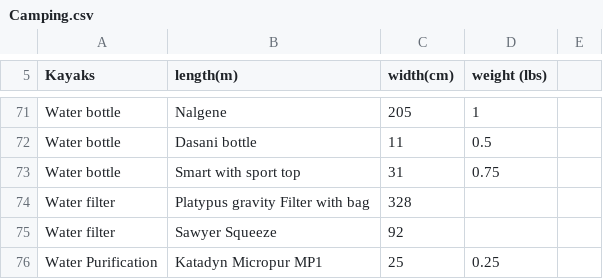
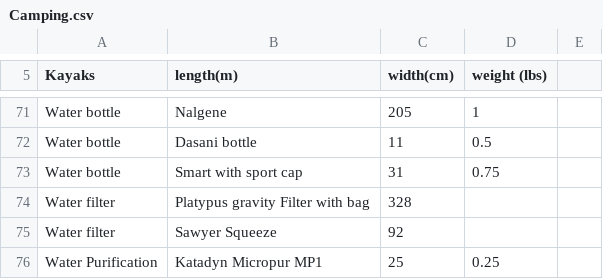
Before and after one commit to Otto-G/Camping-Backpacking, a CSV file: Camping.csv, drawn as a sheet; only a part is shown, gaps mark what is left out.

Commit message:
Adding smart water bottle

```diff
--- a/Camping.csv
+++ b/Camping.csv
@@ -72,3 +72,3 @@ Water bottle,Nalgene,205,1,
 Water bottle,Dasani bottle,11,0.5,
-Water bottle,Smart with sport top,31,0.75,
+Water bottle,Smart with sport cap,31,0.75,
 Water filter,Platypus gravity Filter with bag,328,,
```
